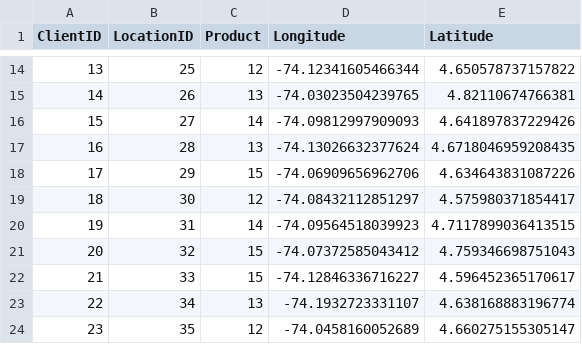
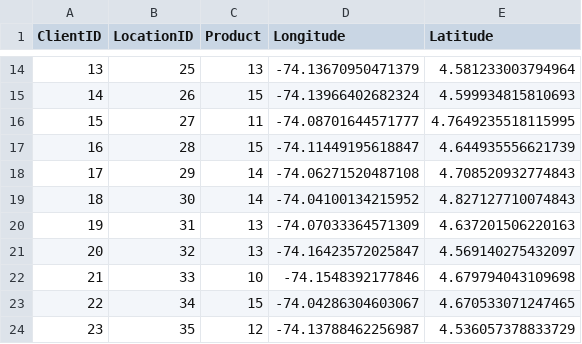
Before and after one commit to mews6/proj-MOS, a CSV file: src/case_5_recharge_nodes/Clients.csv, drawn as a sheet; only a part is shown, gaps mark what is left out; the diff covers the shown part only.

```diff
--- a/src/case_5_recharge_nodes/Clients.csv
+++ b/src/case_5_recharge_nodes/Clients.csv
@@ -14,11 +14,11 @@ ClientID,LocationID,Product,Longitude,Latitude
-13,25,12,-74.12341605466344,4.650578737157822
-14,26,13,-74.03023504239765,4.82110674766381
-15,27,14,-74.09812997909093,4.641897837229426
-16,28,13,-74.13026632377624,4.6718046959208435
-17,29,15,-74.06909656962706,4.634643831087226
-18,30,12,-74.08432112851297,4.575980371854417
-19,31,14,-74.09564518039923,4.7117899036413515
-20,32,15,-74.07372585043412,4.759346698751043
-21,33,15,-74.12846336716227,4.596452365170617
-22,34,13,-74.1932723331107,4.638168883196774
-23,35,12,-74.0458160052689,4.660275155305147
+13,25,13,-74.13670950471379,4.581233003794964
+14,26,15,-74.13966402682324,4.599934815810693
+15,27,11,-74.08701644571777,4.7649235518115995
+16,28,15,-74.11449195618847,4.644935556621739
+17,29,14,-74.06271520487108,4.708520932774843
+18,30,14,-74.04100134215952,4.827127710074843
+19,31,13,-74.07033364571309,4.637201506220163
+20,32,13,-74.16423572025847,4.569140275432097
+21,33,10,-74.1548392177846,4.679794043109698
+22,34,15,-74.04286304603067,4.670533071247465
+23,35,12,-74.13788462256987,4.536057378833729
```
Also changed, not shown: 53 edited cells elsewhere in this file, src/case_5_recharge_nodes/Depots.csv, src/case_5_recharge_nodes/RechargeNodes.csv, 4 other files.
